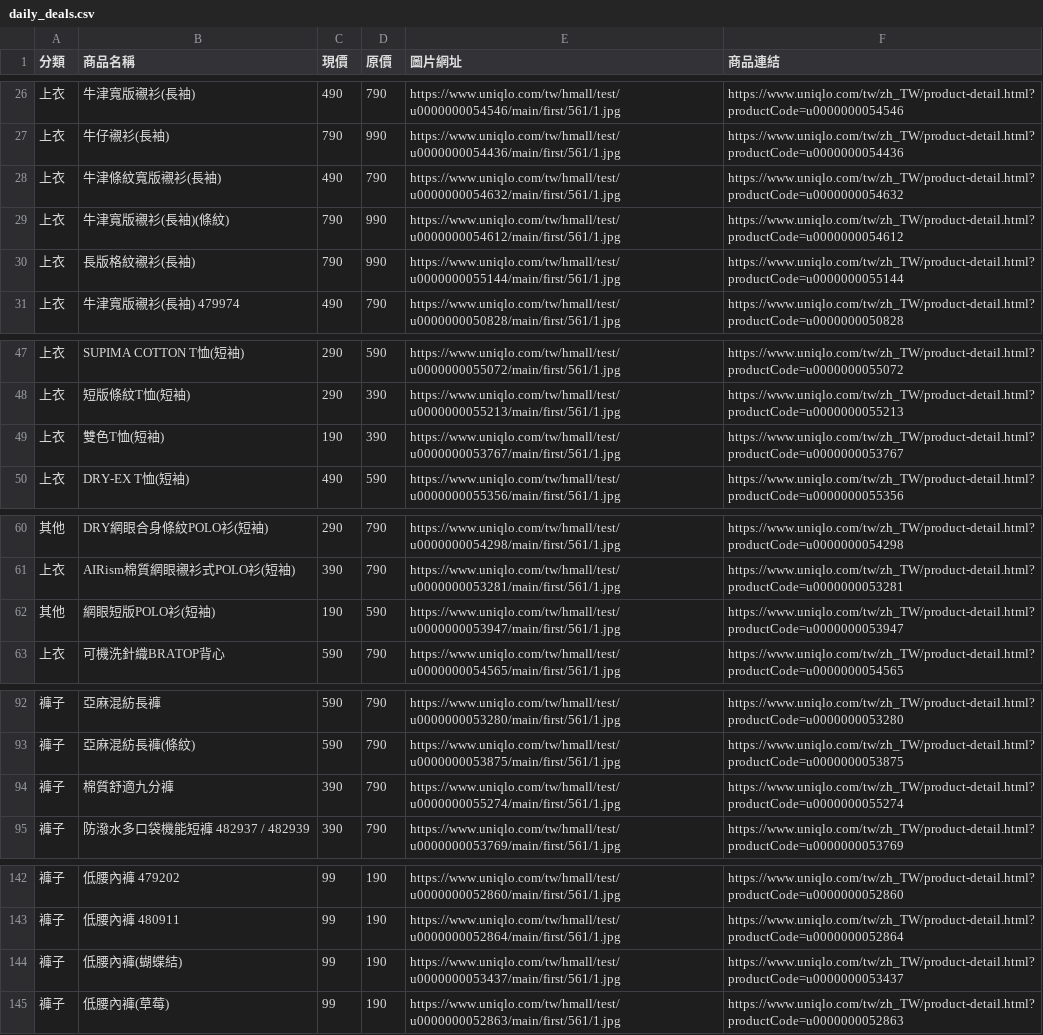
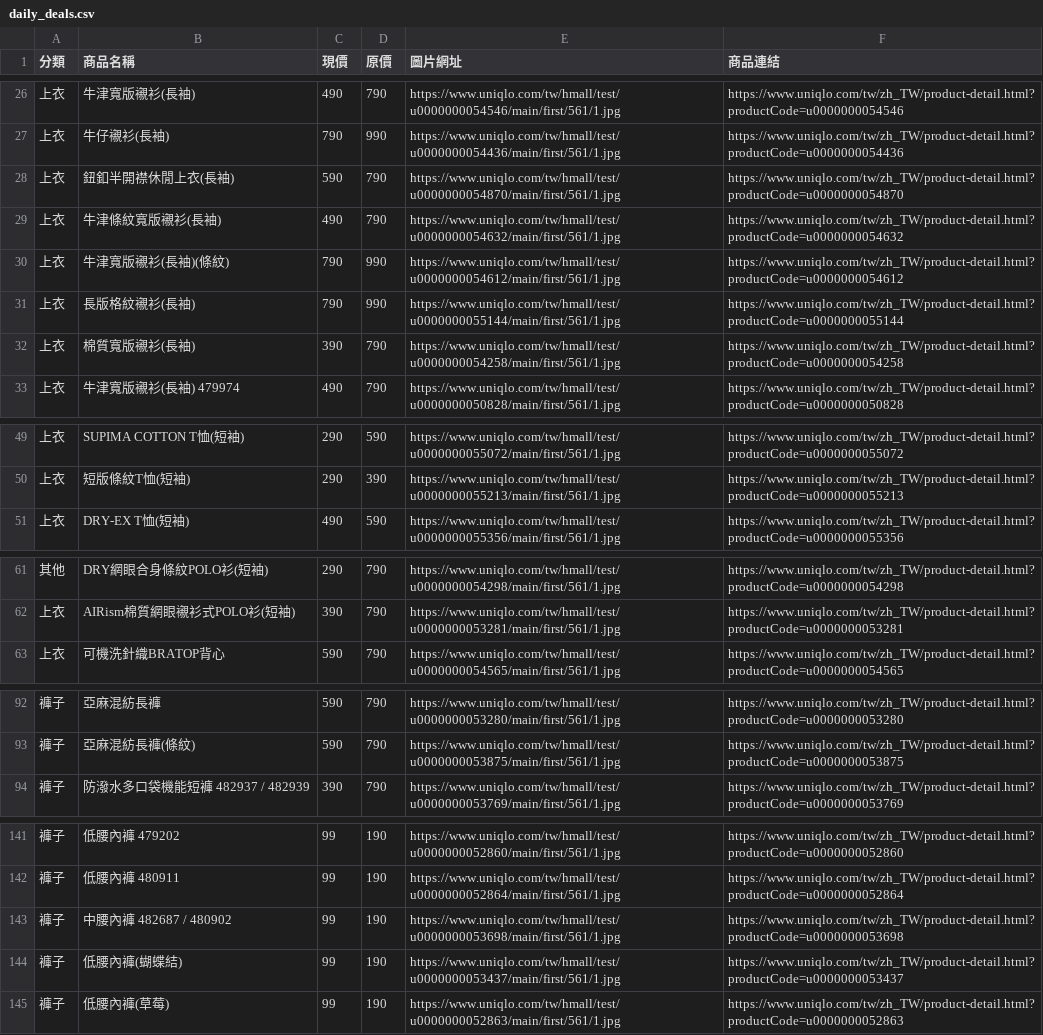
Before and after one commit to mooder16/on-sell-tracker, a CSV file: daily_deals.csv, drawn as a sheet; only a part is shown, gaps mark what is left out; removed rows and columns are numbered as before the commit, all else as after; the diff covers the shown part only; the diff names each change by its address in the sheet, - before the commit and + after, or states it on an @@ line.

```diff
--- a/daily_deals.csv
+++ b/daily_deals.csv
+row 28: 上衣 | 鈕釦半開襟休閒上衣(長袖) | 590 | 790 | https://www.uniqlo.com/tw/hmall/test/u0000000054870/main/first/561/1.jpg | https://www.uniqlo.com/tw/zh_TW/product-detail.html?productCode=u0000000054870
+row 32: 上衣 | 棉質寬版襯衫(長袖) | 390 | 790 | https://www.uniqlo.com/tw/hmall/test/u0000000054258/main/first/561/1.jpg | https://www.uniqlo.com/tw/zh_TW/product-detail.html?productCode=u0000000054258
-row 49: 上衣 | 雙色T恤(短袖) | 190 | 390 | https://www.uniqlo.com/tw/hmall/test/u0000000053767/main/first/561/1.jpg | https://www.uniqlo.com/tw/zh_TW/product-detail.html?productCode=u0000000053767
-row 62: 其他 | 網眼短版POLO衫(短袖) | 190 | 590 | https://www.uniqlo.com/tw/hmall/test/u0000000053947/main/first/561/1.jpg | https://www.uniqlo.com/tw/zh_TW/product-detail.html?productCode=u0000000053947
-row 94: 褲子 | 棉質舒適九分褲 | 390 | 790 | https://www.uniqlo.com/tw/hmall/test/u0000000055274/main/first/561/1.jpg | https://www.uniqlo.com/tw/zh_TW/product-detail.html?productCode=u0000000055274
+row 143: 褲子 | 中腰內褲 482687 / 480902 | 99 | 190 | https://www.uniqlo.com/tw/hmall/test/u0000000053698/main/first/561/1.jpg | https://www.uniqlo.com/tw/zh_TW/product-detail.html?productCode=u0000000053698
```
Also changed, not shown: 1 removed row elsewhere in this file, 5 other files.
